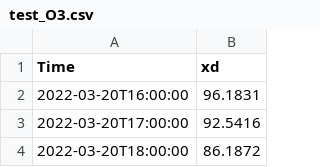
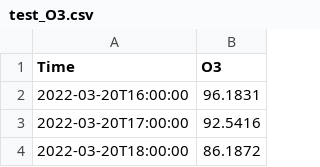
Before and after one commit to FalconDevX/aqi-ml, a CSV file: data/test_O3.csv, drawn as a sheet; only a part is shown.

Commit message:
Refactor model training and verification functions to use index names directly; update CSV headers for consistency across datasets. Adjust main execution flow to ensure proper model training and verification.

```diff
--- a/data/test_O3.csv
+++ b/data/test_O3.csv
@@ -1,2 +1,2 @@
-Time,xd
+Time,O3
 2022-03-20T16:00:00,96.1831
```
Also changed, not shown: data/test_NO2.csv, data/test_SO2.csv, 16 other files.
